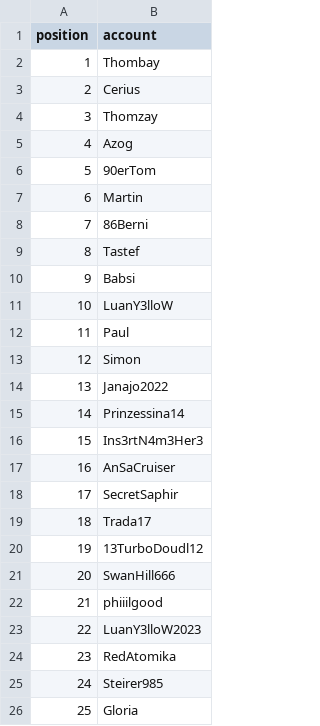
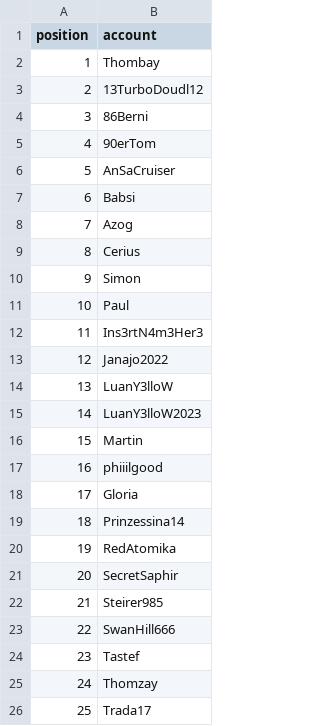
Before and after one commit to Thombay/PoGo_XP, a CSV file: inputs/config/xp_input_order.csv, drawn as a sheet.

```diff
--- a/inputs/config/xp_input_order.csv
+++ b/inputs/config/xp_input_order.csv
@@ -2,25 +2,25 @@
 1,Thombay
-2,Cerius
-3,Thomzay
-4,Azog
-5,90erTom
-6,Martin
-7,86Berni
-8,Tastef
-9,Babsi
-10,LuanY3lloW
-11,Paul
-12,Simon
-13,Janajo2022
-14,Prinzessina14
-15,Ins3rtN4m3Her3
-16,AnSaCruiser
-17,SecretSaphir
-18,Trada17
-19,13TurboDoudl12
-20,SwanHill666
-21,phiiilgood
-22,LuanY3lloW2023
-23,RedAtomika
-24,Steirer985
-25,Gloria
+2,13TurboDoudl12
+3,86Berni
+4,90erTom
+5,AnSaCruiser
+6,Babsi
+7,Azog
+8,Cerius
+9,Simon
+10,Paul
+11,Ins3rtN4m3Her3
+12,Janajo2022
+13,LuanY3lloW
+14,LuanY3lloW2023
+15,Martin
+16,phiiilgood
+17,Gloria
+18,Prinzessina14
+19,RedAtomika
+20,SecretSaphir
+21,Steirer985
+22,SwanHill666
+23,Tastef
+24,Thomzay
+25,Trada17
```
Also changed, not shown: inputs/config/player_groups.csv, inputs/data/additional_activity.csv, 10 other files.
